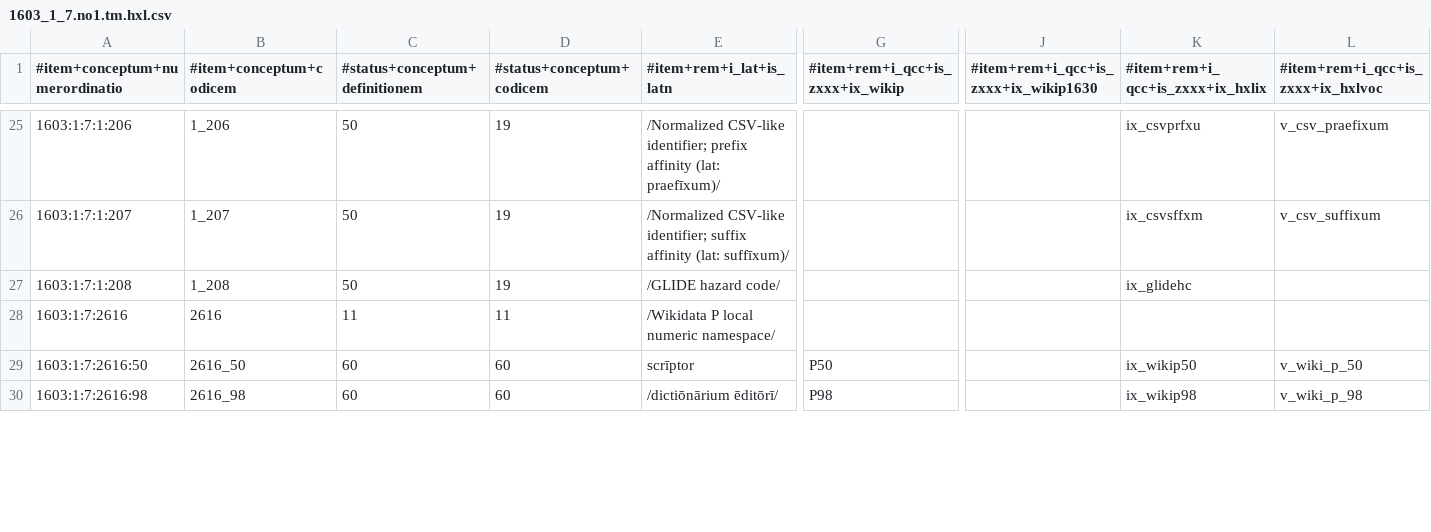
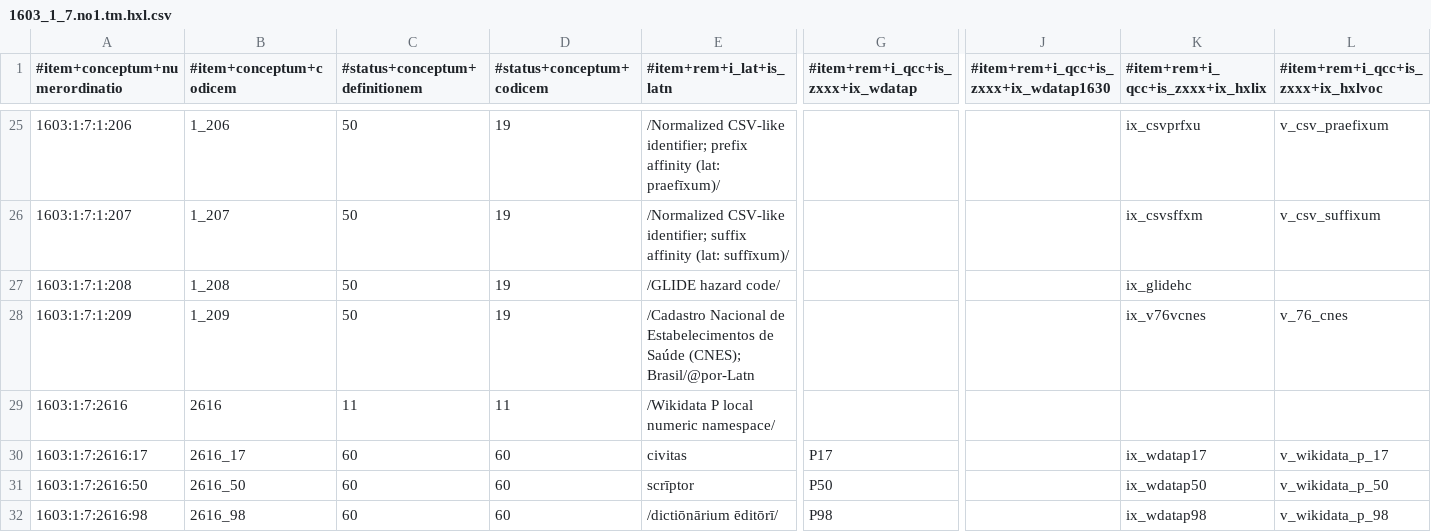
Before and after one commit to EticaAI/lexicographi-sine-finibus, a CSV file: officina/1603/1/7/1603_1_7.no1.tm.hxl.csv, drawn as a sheet; only a part is shown, gaps mark what is left out; addresses are those after the commit; rows hold the shown columns only; the diff covers the shown part only; the diff names each change by its address in the sheet, - before the commit and + after, or states it on an @@ line.

Commit message:
ix_wikip* -> ix_wdatap*; v_wiki_p_* -> v_wikidata_p_*

```diff
--- a/officina/1603/1/7/1603_1_7.no1.tm.hxl.csv
+++ b/officina/1603/1/7/1603_1_7.no1.tm.hxl.csv
-G1: #item+rem+i_qcc+is_zxxx+ix_wikip
+G1: #item+rem+i_qcc+is_zxxx+ix_wdatap
-J1: #item+rem+i_qcc+is_zxxx+ix_wikip1630
+J1: #item+rem+i_qcc+is_zxxx+ix_wdatap1630
+row 28: 1603:1:7:1:209 | 1_209 | 50 | 19 | /Cadastro Nacional de Estabelecimentos de Saúde (CNES); Brasil/@por-Latn |  |  | ix_v76vcnes | v_76_cnes
+row 30: 1603:1:7:2616:17 | 2616_17 | 60 | 60 | civitas | P17 |  | ix_wdatap17 | v_wikidata_p_17
-K31 (#item+rem+i_qcc+is_zxxx+ix_hxlix): ix_wikip50
+K31 (#item+rem+i_qcc+is_zxxx+ix_hxlix): ix_wdatap50
-L31: v_wiki_p_50
+L31: v_wikidata_p_50
-K32 (#item+rem+i_qcc+is_zxxx+ix_hxlix): ix_wikip98
+K32 (#item+rem+i_qcc+is_zxxx+ix_hxlix): ix_wdatap98
-L32: v_wiki_p_98
+L32: v_wikidata_p_98
```
Also changed, not shown: 5 added rows and 49 edited cells elsewhere in this file, officina/1679/1/1/1679_1_1.no1.tm.hxl.csv, officina/999999999/1568346/bcp47-to-hxl-to-rdf.hxl.tsv, 11 other files.
